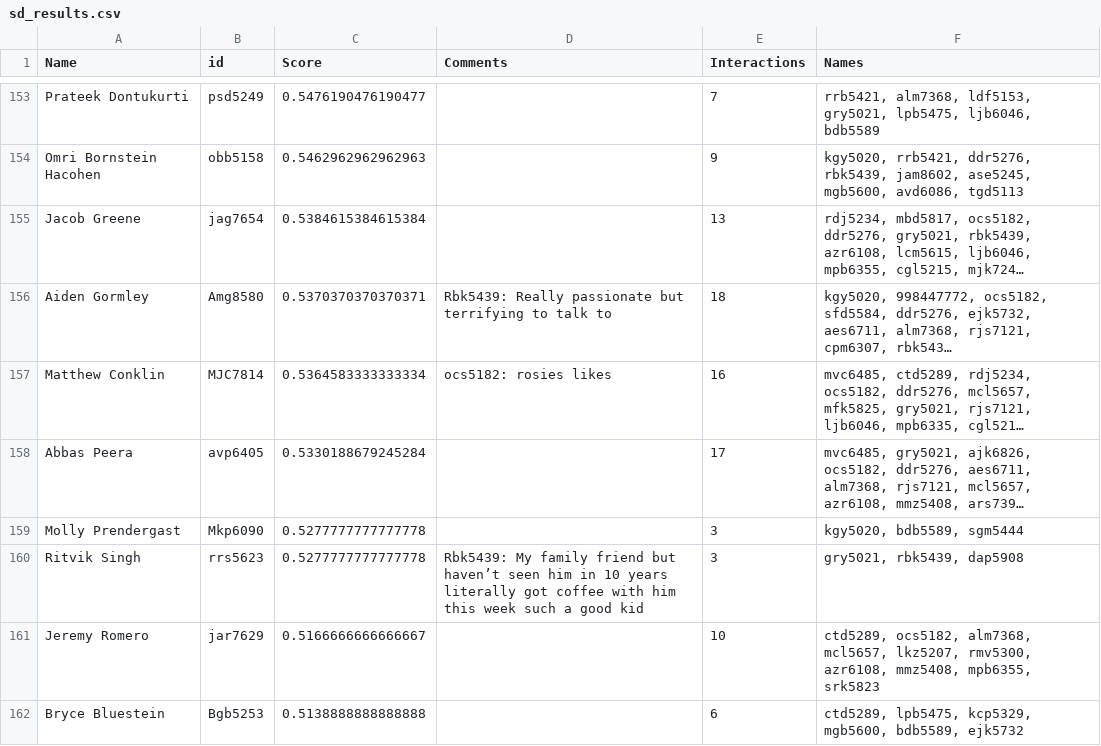
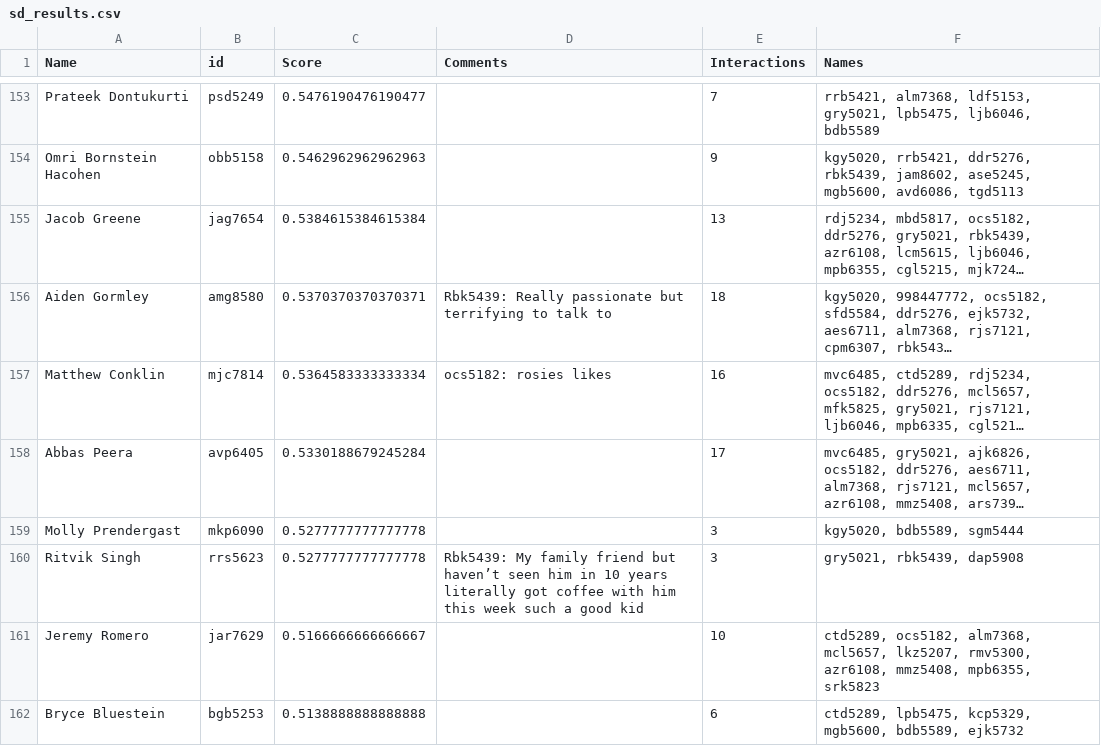
Before and after one commit to CalebMowery04/Rush-Database, a CSV file: real_data/sd_results.csv, drawn as a sheet; only a part is shown, gaps mark what is left out; long unchanged cells end in …; the diff covers the shown part only; the diff names each change by its address in the sheet, - before the commit and + after, or states it on an @@ line.

```diff
--- a/real_data/sd_results.csv
+++ b/real_data/sd_results.csv
-B156 (id): Amg8580
+B156 (id): amg8580
-B157 (id): MJC7814
+B157 (id): mjc7814
-B159 (id): Mkp6090
+B159 (id): mkp6090
-B162 (id): Bgb5253
+B162 (id): bgb5253
```
Also changed, not shown: 44 edited cells elsewhere in this file, real_data/bbq_results.csv.
